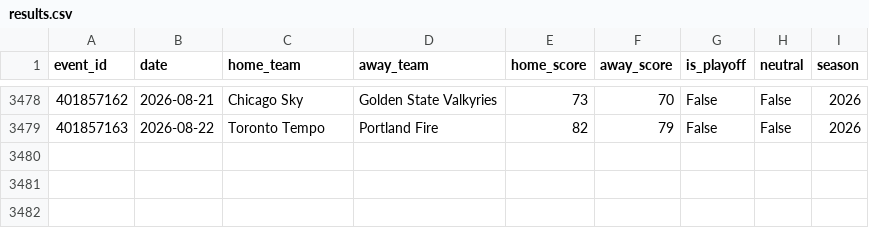
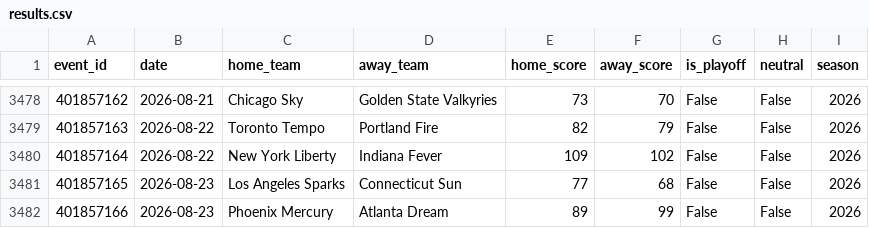
Before and after one commit to mordecainq-pixel/Wcwinner, a CSV file: data/wnba_raw/results.csv, drawn as a sheet; only a part is shown, gaps mark what is left out; the diff names each change by its address in the sheet, - before the commit and + after, or states it on an @@ line.

```diff
--- a/data/wnba_raw/results.csv
+++ b/data/wnba_raw/results.csv
+row 3480: 401857164 | 2026-08-22 | New York Liberty | Indiana Fever | 109 | 102 | False | False | 2026
+row 3481: 401857165 | 2026-08-23 | Los Angeles Sparks | Connecticut Sun | 77 | 68 | False | False | 2026
+row 3482: 401857166 | 2026-08-23 | Phoenix Mercury | Atlanta Dream | 89 | 99 | False | False | 2026
```
Also changed, not shown: 6 other files.
